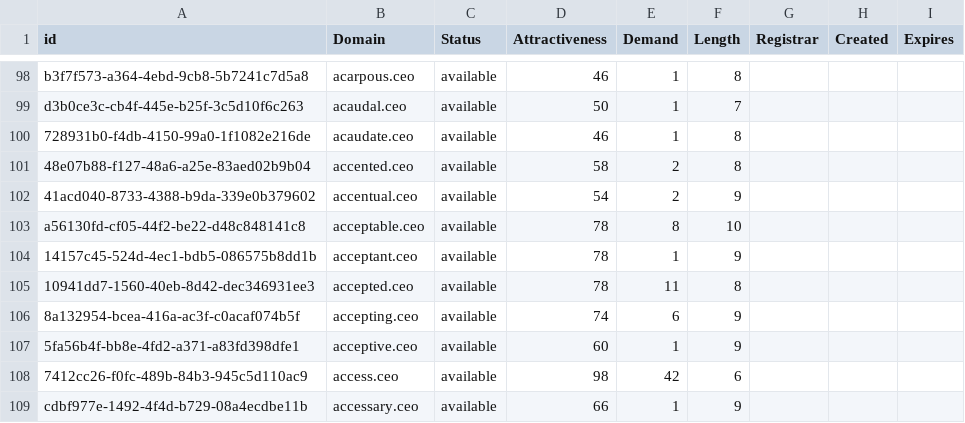
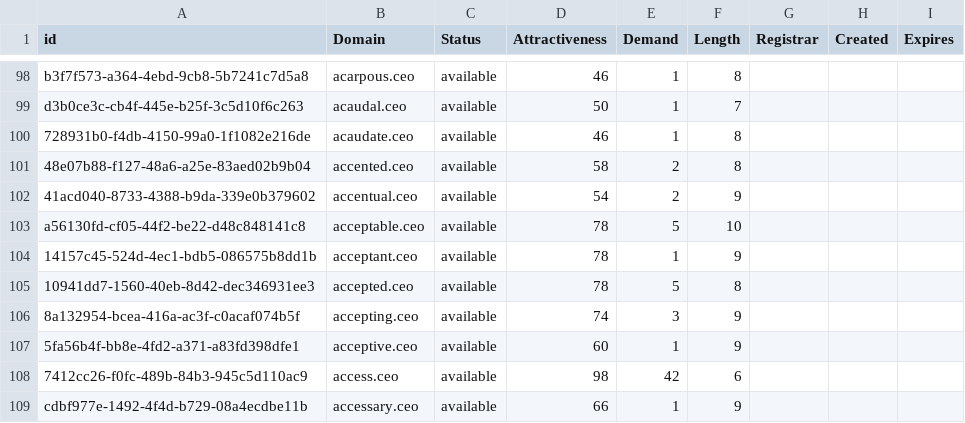
Before and after one commit to UniqueDomains/ceo-oneword-domains, a CSV file: ceo.csv, drawn as a sheet; only a part is shown, gaps mark what is left out; the diff covers the shown part only.

```diff
--- a/ceo.csv
+++ b/ceo.csv
@@ -102,6 +102,6 @@ d3b0ce3c-cb4f-445e-b25f-3c5d10f6c263,acaudal.ceo,available,50,1,7,,,
 41acd040-8733-4388-b9da-339e0b379602,accentual.ceo,available,54,2,9,,,
-a56130fd-cf05-44f2-be22-d48c848141c8,acceptable.ceo,available,78,8,10,,,
+a56130fd-cf05-44f2-be22-d48c848141c8,acceptable.ceo,available,78,5,10,,,
 14157c45-524d-4ec1-bdb5-086575b8dd1b,acceptant.ceo,available,78,1,9,,,
-10941dd7-1560-40eb-8d42-dec346931ee3,accepted.ceo,available,78,11,8,,,
-8a132954-bcea-416a-ac3f-c0acaf074b5f,accepting.ceo,available,74,6,9,,,
+10941dd7-1560-40eb-8d42-dec346931ee3,accepted.ceo,available,78,5,8,,,
+8a132954-bcea-416a-ac3f-c0acaf074b5f,accepting.ceo,available,74,3,9,,,
 5fa56b4f-bb8e-4fd2-a371-a83fd398dfe1,acceptive.ceo,available,60,1,9,,,
```
Also changed, not shown: 1 added row, 1 removed row and 42 edited cells elsewhere in this file, 1 other file.
